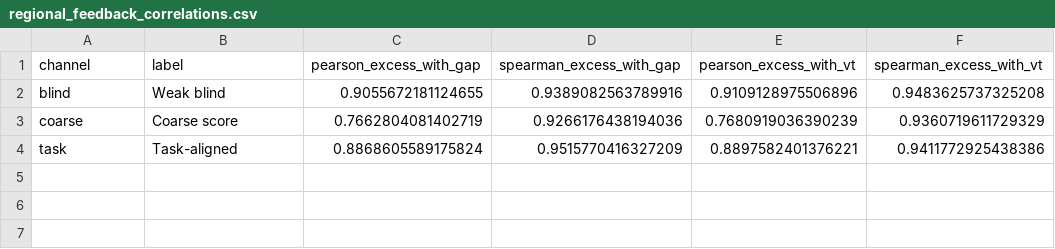
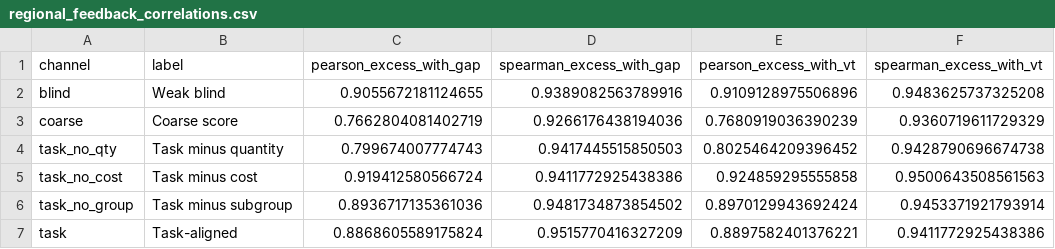
Before and after one commit to fiazaich/Learning-under-Drift, a CSV file: regional_feedback_exp/regional_feedback_outputs/regional_feedback_correlations.csv, drawn as a sheet.

```diff
--- a/regional_feedback_exp/regional_feedback_outputs/regional_feedback_correlations.csv
+++ b/regional_feedback_exp/regional_feedback_outputs/regional_feedback_correlations.csv
@@ -3,2 +3,5 @@ blind,Weak blind,0.9055672181124655,0.9389082563789916,0.9109128975506896,0.9483
 coarse,Coarse score,0.7662804081402719,0.9266176438194036,0.7680919036390239,0.9360719611729329
+task_no_qty,Task minus quantity,0.799674007774743,0.9417445515850503,0.8025464209396452,0.9428790696674738
+task_no_cost,Task minus cost,0.919412580566724,0.9411772925438386,0.924859295555858,0.9500643508561563
+task_no_group,Task minus subgroup,0.8936717135361036,0.9481734873854502,0.8970129943692424,0.9453371921793914
 task,Task-aligned,0.8868605589175824,0.9515770416327209,0.8897582401376221,0.9411772925438386
```
Also changed, not shown: regional_feedback_exp/regional_feedback_outputs/regional_feedback_summary.csv, regional_feedback_exp/regional_feedback_outputs/table_1_summary.csv, 27 other files.
